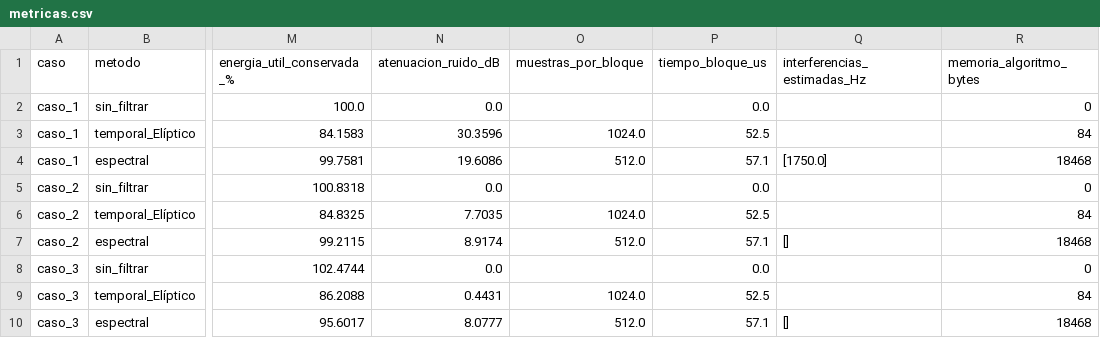
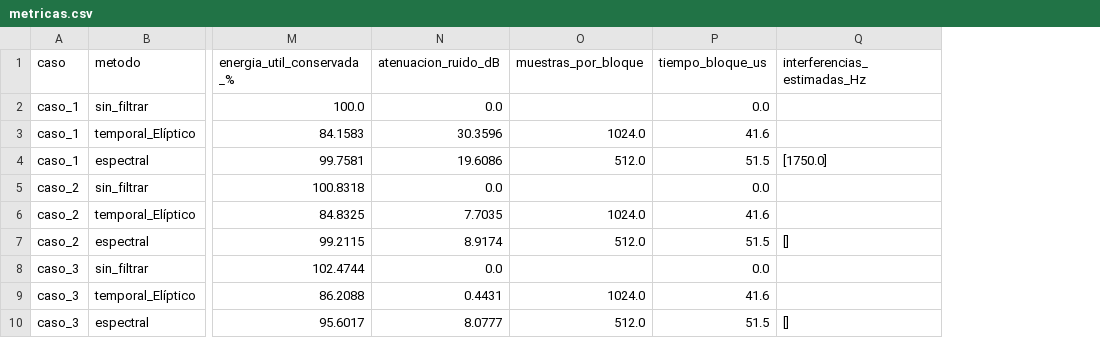
Before and after one commit to Izaguirre1g/jgarcia_asm_2026_s2, a CSV file: resultados/metricas.csv, drawn as a sheet; only a part is shown, gaps mark what is left out; the diff names each change by its address in the sheet, - before the commit and + after, or states it on an @@ line.

```diff
--- a/resultados/metricas.csv
+++ b/resultados/metricas.csv
-column R (memoria_algoritmo_bytes), rows 2-10: 0 | 84 | 18468 | 0 | 84 | 18468 | 0 | 84 | 18468
-P3 (tiempo_bloque_us): 52.5
+P3 (tiempo_bloque_us): 41.6
-P4 (tiempo_bloque_us): 57.1
+P4 (tiempo_bloque_us): 51.5
-P6 (tiempo_bloque_us): 52.5
+P6 (tiempo_bloque_us): 41.6
-P7 (tiempo_bloque_us): 57.1
+P7 (tiempo_bloque_us): 51.5
-P9 (tiempo_bloque_us): 52.5
+P9 (tiempo_bloque_us): 41.6
-P10 (tiempo_bloque_us): 57.1
+P10 (tiempo_bloque_us): 51.5
```
Also changed, not shown: resultados/testing/barrido_bloque_costos.csv, 21 other files.
